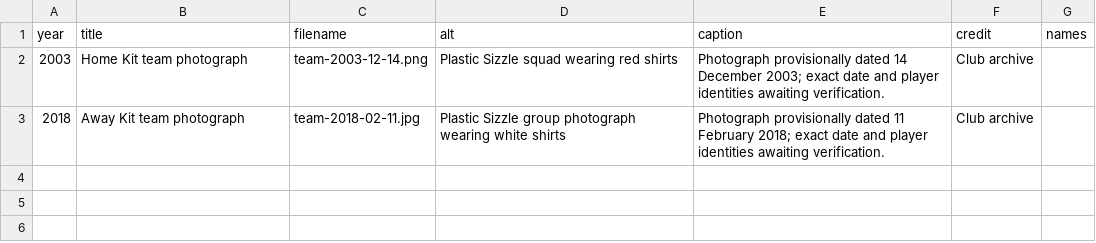
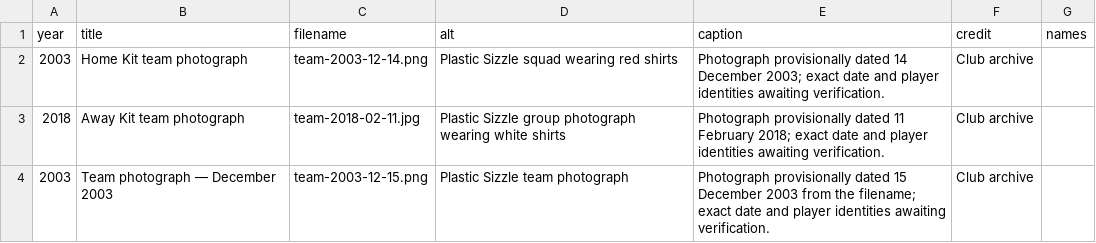
Before and after one commit to akarseras/plastic-sizzle, a CSV file: data/photos.csv, drawn as a sheet; the diff names each change by its address in the sheet, - before the commit and + after, or states it on an @@ line.

Commit message:
Add December 2003 team photograph to gallery

```diff
--- a/data/photos.csv
+++ b/data/photos.csv
+row 4: 2003 | Team photograph — December 2003 | team-2003-12-15.png | Plastic Sizzle team photograph | Photograph provisionally dated 15 December 2003 from the filename; exact date and player identities awaiting verification. | Club archive
```
